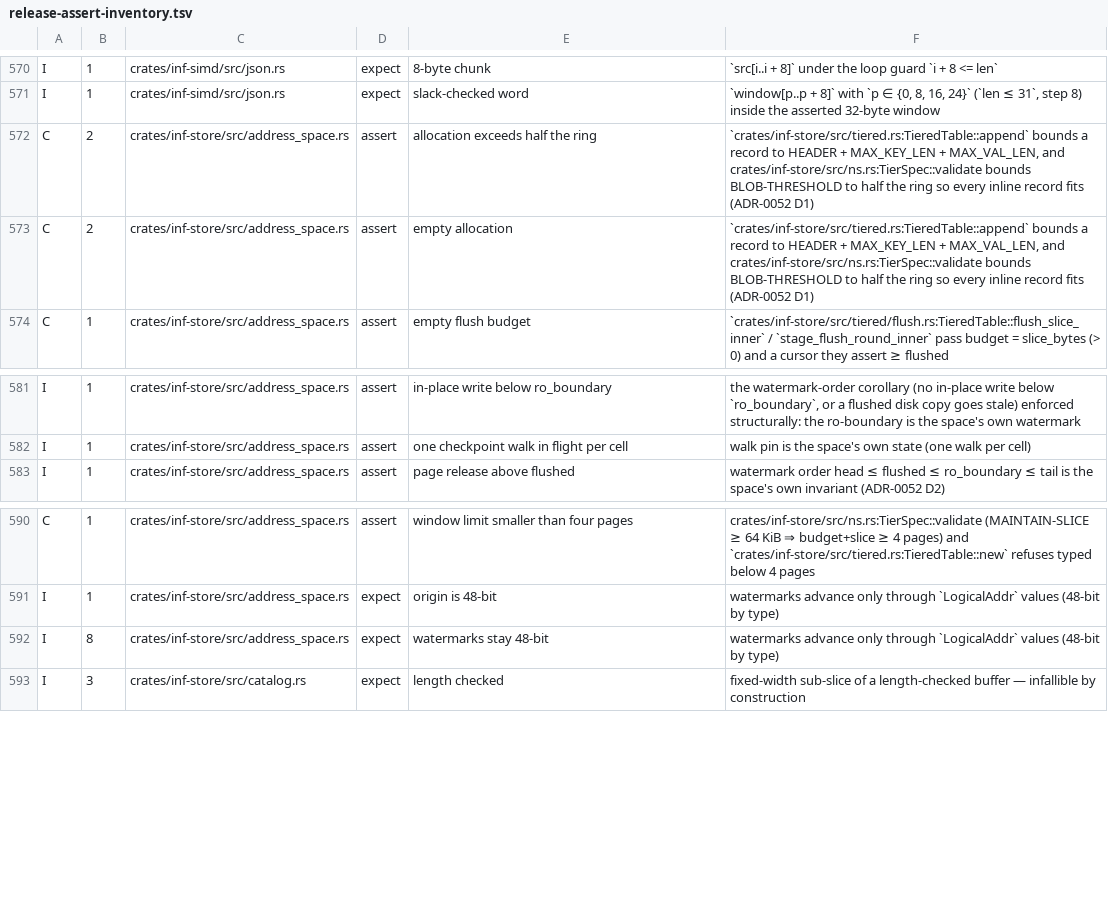
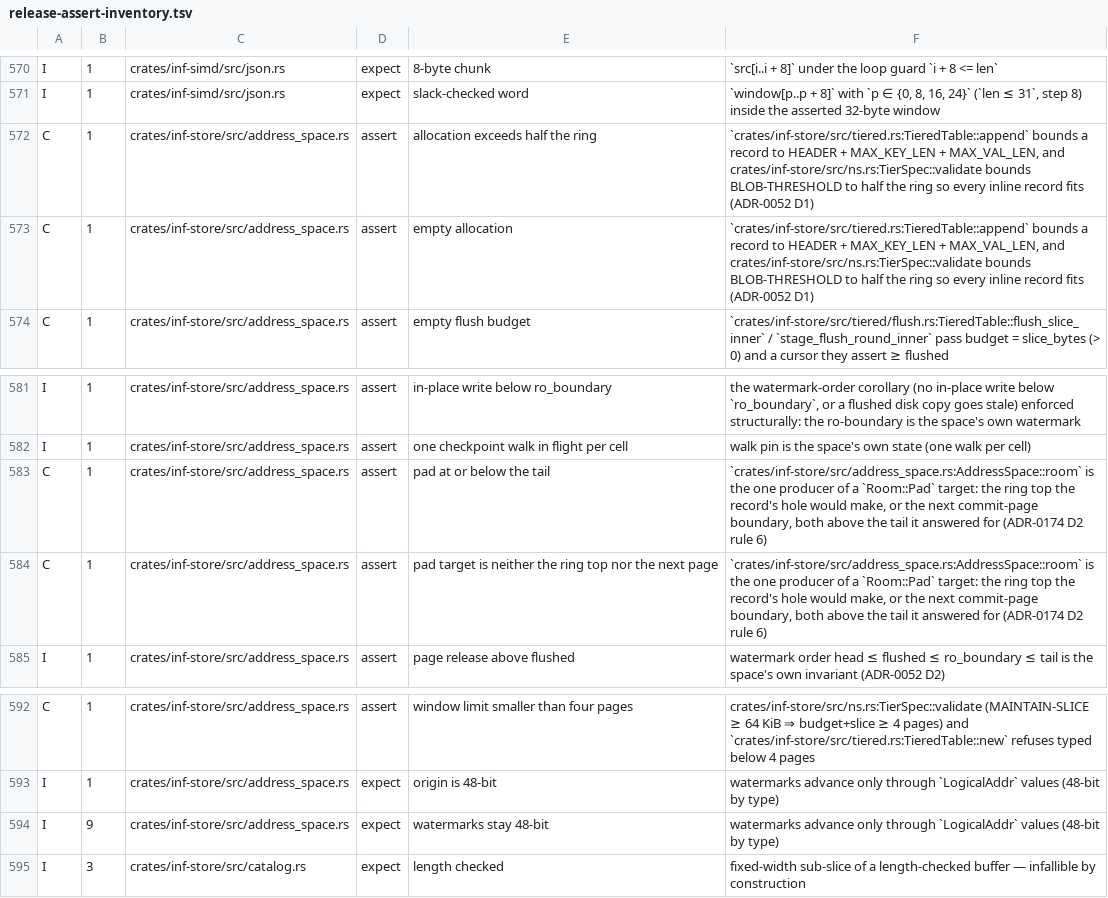
Before and after one commit to kevincaicedo/infinitydb, a TSV file: docs/release-assert-inventory.tsv, drawn as a sheet; only a part is shown, gaps mark what is left out.

Commit message:
store: one window arithmetic — prospect, Room, pad_tail; alloc places on Fits, stall_target reads the same prospect (ADR-0174 D2)

```diff
--- a/docs/release-assert-inventory.tsv
+++ b/docs/release-assert-inventory.tsv
@@ -571,4 +571,4 @@ I	1	crates/inf-simd/src/json.rs	expect	8-byte chunk	`src[i..i + 8]` under the lo
 I	1	crates/inf-simd/src/json.rs	expect	slack-checked word	`window[p..p + 8]` with `p ∈ {0, 8, 16, 24}` (`len ≤ 31`, step 8) inside the asserted 32-byte window
-C	2	crates/inf-store/src/address_space.rs	assert	allocation exceeds half the ring	`crates/inf-store/src/tiered.rs:TieredTable::append` bounds a record to HEADER + MAX_KEY_LEN + MAX_VAL_LEN, and crates/inf-store/src/ns.rs:TierSpec::validate bounds BLOB-THRESHOLD to half the ring so every inline record fits (ADR-0052 D1)
-C	2	crates/inf-store/src/address_space.rs	assert	empty allocation	`crates/inf-store/src/tiered.rs:TieredTable::append` bounds a record to HEADER + MAX_KEY_LEN + MAX_VAL_LEN, and crates/inf-store/src/ns.rs:TierSpec::validate bounds BLOB-THRESHOLD to half the ring so every inline record fits (ADR-0052 D1)
+C	1	crates/inf-store/src/address_space.rs	assert	allocation exceeds half the ring	`crates/inf-store/src/tiered.rs:TieredTable::append` bounds a record to HEADER + MAX_KEY_LEN + MAX_VAL_LEN, and crates/inf-store/src/ns.rs:TierSpec::validate bounds BLOB-THRESHOLD to half the ring so every inline record fits (ADR-0052 D1)
+C	1	crates/inf-store/src/address_space.rs	assert	empty allocation	`crates/inf-store/src/tiered.rs:TieredTable::append` bounds a record to HEADER + MAX_KEY_LEN + MAX_VAL_LEN, and crates/inf-store/src/ns.rs:TierSpec::validate bounds BLOB-THRESHOLD to half the ring so every inline record fits (ADR-0052 D1)
 C	1	crates/inf-store/src/address_space.rs	assert	empty flush budget	`crates/inf-store/src/tiered/flush.rs:TieredTable::flush_slice_inner` / `stage_flush_round_inner` pass budget = slice_bytes (> 0) and a cursor they assert ≥ flushed
@@ -582,2 +582,4 @@ I	1	crates/inf-store/src/address_space.rs	assert	in-place write below ro_boundar
 I	1	crates/inf-store/src/address_space.rs	assert	one checkpoint walk in flight per cell	walk pin is the space's own state (one walk per cell)
+C	1	crates/inf-store/src/address_space.rs	assert	pad at or below the tail	`crates/inf-store/src/address_space.rs:AddressSpace::room` is the one producer of a `Room::Pad` target: the ring top the record's hole would make, or the next commit-page boundary, both above the tail it answered for (ADR-0174 D2 rule 6)
+C	1	crates/inf-store/src/address_space.rs	assert	pad target is neither the ring top nor the next page	`crates/inf-store/src/address_space.rs:AddressSpace::room` is the one producer of a `Room::Pad` target: the ring top the record's hole would make, or the next commit-page boundary, both above the tail it answered for (ADR-0174 D2 rule 6)
 I	1	crates/inf-store/src/address_space.rs	assert	page release above flushed	watermark order head ≤ flushed ≤ ro_boundary ≤ tail is the space's own invariant (ADR-0052 D2)
@@ -591,3 +593,3 @@ C	1	crates/inf-store/src/address_space.rs	assert	window limit smaller than four
 I	1	crates/inf-store/src/address_space.rs	expect	origin is 48-bit	watermarks advance only through `LogicalAddr` values (48-bit by type)
-I	8	crates/inf-store/src/address_space.rs	expect	watermarks stay 48-bit	watermarks advance only through `LogicalAddr` values (48-bit by type)
+I	9	crates/inf-store/src/address_space.rs	expect	watermarks stay 48-bit	watermarks advance only through `LogicalAddr` values (48-bit by type)
 I	3	crates/inf-store/src/catalog.rs	expect	length checked	fixed-width sub-slice of a length-checked buffer — infallible by construction
```
Also changed, not shown: 3 other files.
